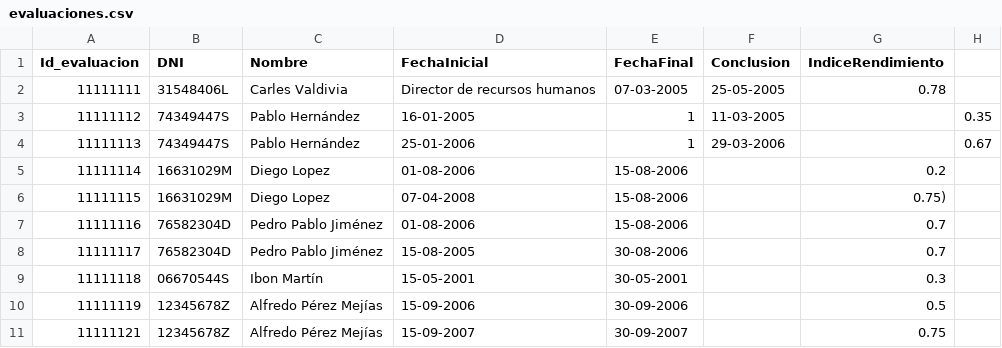
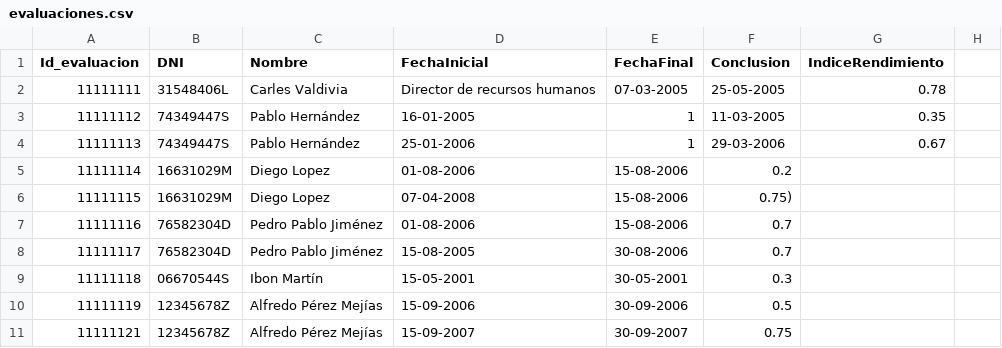
Before and after one commit to mianfg-DGIIM/DDSI, a CSV file: testbed/evaluaciones.csv, drawn as a sheet.

Commit message:
Update evaluaciones.csv

```diff
--- a/testbed/evaluaciones.csv
+++ b/testbed/evaluaciones.csv
@@ -2,10 +2,10 @@ Id_evaluacion, DNI, Nombre, FechaInicial, FechaFinal, Conclusion, IndiceRendimie
 11111111,31548406L,Carles Valdivia, Director de recursos humanos,07-03-2005,25-05-2005,0.78
-11111112,74349447S,Pablo Hernández,16-01-2005,1,11-03-2005,,0.35
-11111113,74349447S,Pablo Hernández,25-01-2006,1,29-03-2006,,0.67
-11111114,16631029M,Diego Lopez,01-08-2006,15-08-2006, , 0.2
-11111115,16631029M,Diego Lopez,07-04-2008,15-08-2006, , 0.75)
-11111116,76582304D,Pedro Pablo Jiménez,01-08-2006,15-08-2006, , 0.7
-11111117,76582304D,Pedro Pablo Jiménez,15-08-2005,30-08-2006, , 0.7
-11111118,06670544S,Ibon Martín,15-05-2001,30-05-2001, , 0.3
-11111119,12345678Z,Alfredo Pérez Mejías,15-09-2006,30-09-2006, , 0.5
-11111121,12345678Z,Alfredo Pérez Mejías,15-09-2007,30-09-2007, , 0.75
+11111112,74349447S,Pablo Hernández,16-01-2005,1,11-03-2005,0.35
+11111113,74349447S,Pablo Hernández,25-01-2006,1,29-03-2006,0.67
+11111114,16631029M,Diego Lopez,01-08-2006,15-08-2006,  0.2
+11111115,16631029M,Diego Lopez,07-04-2008,15-08-2006, 0.75)
+11111116,76582304D,Pedro Pablo Jiménez,01-08-2006,15-08-2006,  0.7
+11111117,76582304D,Pedro Pablo Jiménez,15-08-2005,30-08-2006,  0.7
+11111118,06670544S,Ibon Martín,15-05-2001,30-05-2001,  0.3
+11111119,12345678Z,Alfredo Pérez Mejías,15-09-2006,30-09-2006,  0.5
+11111121,12345678Z,Alfredo Pérez Mejías,15-09-2007,30-09-2007,  0.75
```
